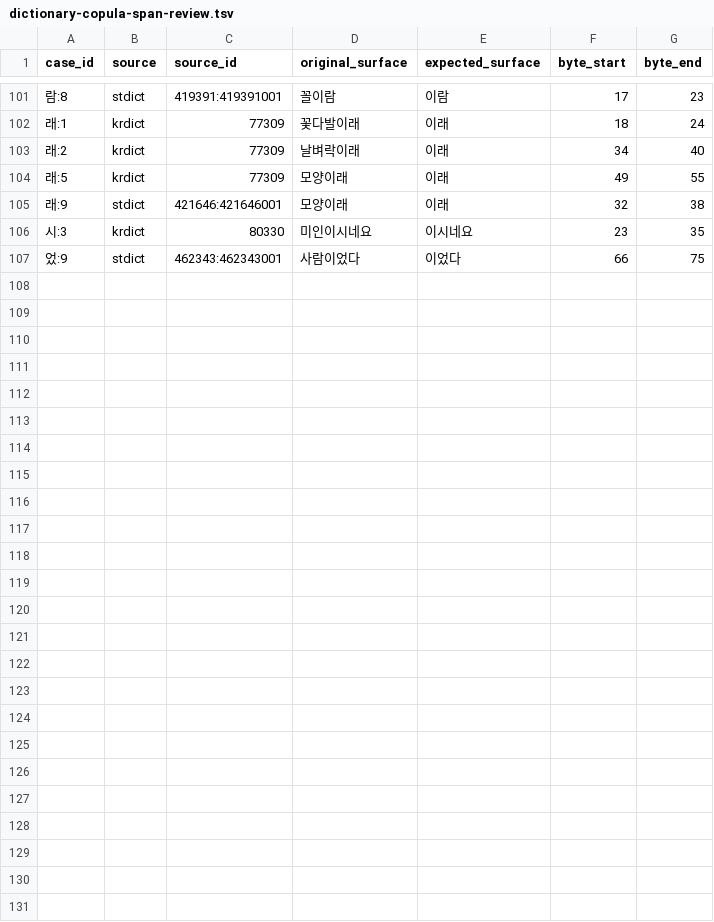
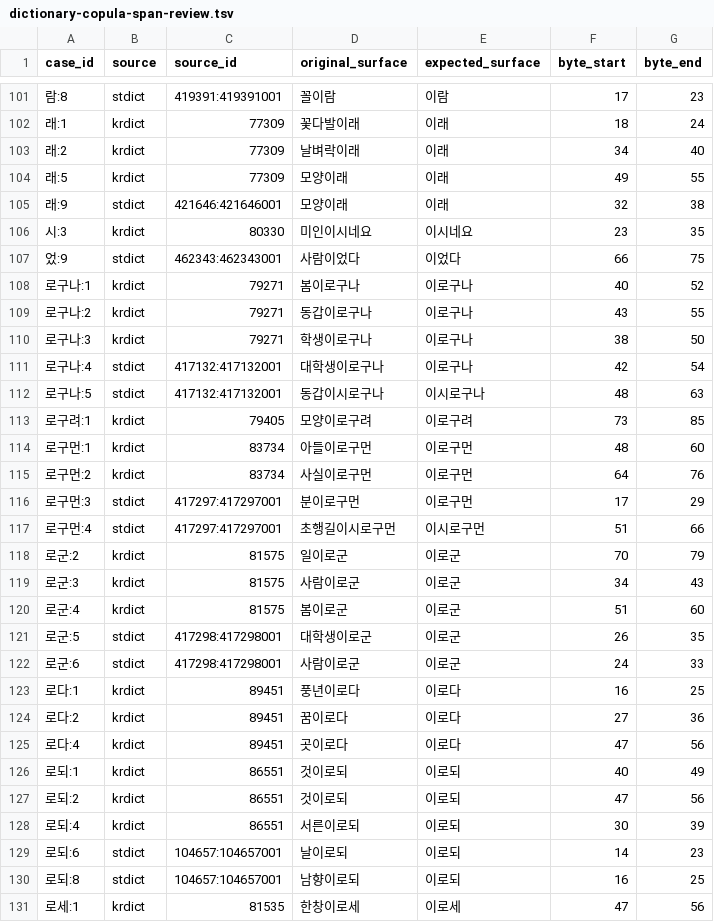
Before and after one commit to SeokminHong/kfind, a TSV file: tools/nikl-lexicon/dictionary-copula-span-review.tsv, drawn as a sheet; only a part is shown, gaps mark what is left out; the diff names each change by its address in the sheet, - before the commit and + after, or states it on an @@ line.

```diff
--- a/tools/nikl-lexicon/dictionary-copula-span-review.tsv
+++ b/tools/nikl-lexicon/dictionary-copula-span-review.tsv
+row 108: 로구나:1 | krdict | 79271 | 봄이로구나 | 이로구나 | 40 | 52
+row 109: 로구나:2 | krdict | 79271 | 동갑이로구나 | 이로구나 | 43 | 55
+row 110: 로구나:3 | krdict | 79271 | 학생이로구나 | 이로구나 | 38 | 50
+row 111: 로구나:4 | stdict | 417132:417132001 | 대학생이로구나 | 이로구나 | 42 | 54
+row 112: 로구나:5 | stdict | 417132:417132001 | 동갑이시로구나 | 이시로구나 | 48 | 63
+row 113: 로구려:1 | krdict | 79405 | 모양이로구려 | 이로구려 | 73 | 85
+row 114: 로구먼:1 | krdict | 83734 | 아들이로구먼 | 이로구먼 | 48 | 60
+row 115: 로구먼:2 | krdict | 83734 | 사실이로구먼 | 이로구먼 | 64 | 76
+row 116: 로구먼:3 | stdict | 417297:417297001 | 분이로구먼 | 이로구먼 | 17 | 29
+row 117: 로구먼:4 | stdict | 417297:417297001 | 초행길이시로구먼 | 이시로구먼 | 51 | 66
+row 118: 로군:2 | krdict | 81575 | 일이로군 | 이로군 | 70 | 79
+row 119: 로군:3 | krdict | 81575 | 사람이로군 | 이로군 | 34 | 43
+row 120: 로군:4 | krdict | 81575 | 봄이로군 | 이로군 | 51 | 60
+row 121: 로군:5 | stdict | 417298:417298001 | 대학생이로군 | 이로군 | 26 | 35
+row 122: 로군:6 | stdict | 417298:417298001 | 사람이로군 | 이로군 | 24 | 33
+row 123: 로다:1 | krdict | 89451 | 풍년이로다 | 이로다 | 16 | 25
+row 124: 로다:2 | krdict | 89451 | 꿈이로다 | 이로다 | 27 | 36
+row 125: 로다:4 | krdict | 89451 | 곳이로다 | 이로다 | 47 | 56
+row 126: 로되:1 | krdict | 86551 | 것이로되 | 이로되 | 40 | 49
+row 127: 로되:2 | krdict | 86551 | 것이로되 | 이로되 | 47 | 56
+row 128: 로되:4 | krdict | 86551 | 서른이로되 | 이로되 | 30 | 39
+row 129: 로되:6 | stdict | 104657:104657001 | 날이로되 | 이로되 | 14 | 23
+row 130: 로되:8 | stdict | 104657:104657001 | 남향이로되 | 이로되 | 16 | 25
+row 131: 로세:1 | krdict | 81535 | 한창이로세 | 이로세 | 47 | 56
```
Also changed, not shown: 1 other file.
